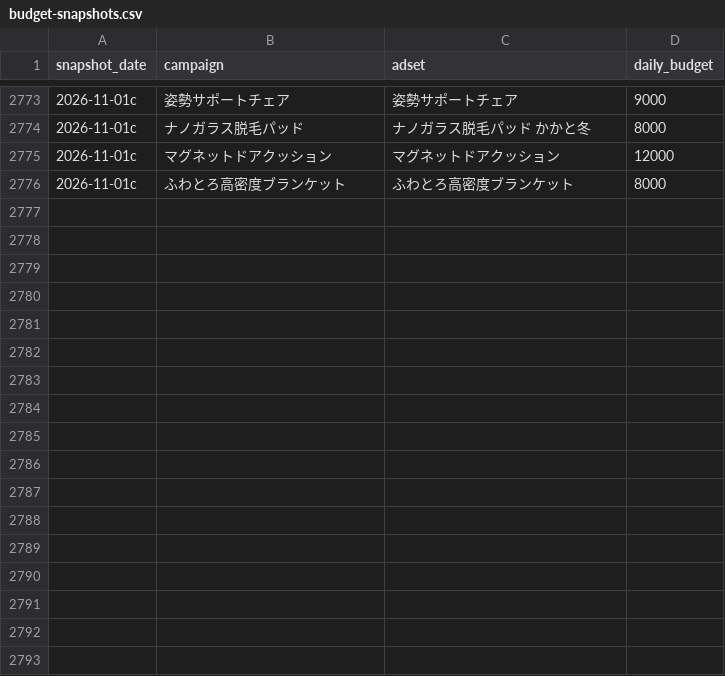
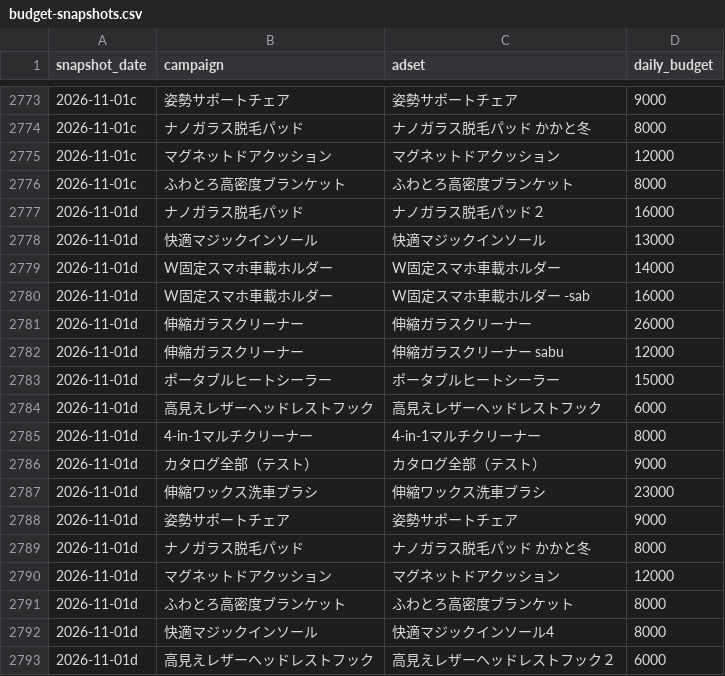
Before and after one commit to finracofficial-cmd/LOOana, a CSV file: data/budget-snapshots.csv, drawn as a sheet; only a part is shown, gaps mark what is left out; the diff names each change by its address in the sheet, - before the commit and + after, or states it on an @@ line.

```diff
--- a/data/budget-snapshots.csv
+++ b/data/budget-snapshots.csv
+row 2777: 2026-11-01d | ナノガラス脱毛パッド | ナノガラス脱毛パッド２ | 16000
+row 2778: 2026-11-01d | 快適マジックインソール | 快適マジックインソール | 13000
+row 2779: 2026-11-01d | W固定スマホ車載ホルダー | W固定スマホ車載ホルダー | 14000
+row 2780: 2026-11-01d | W固定スマホ車載ホルダー | W固定スマホ車載ホルダー -sab | 16000
+row 2781: 2026-11-01d | 伸縮ガラスクリーナー | 伸縮ガラスクリーナー | 26000
+row 2782: 2026-11-01d | 伸縮ガラスクリーナー | 伸縮ガラスクリーナー sabu | 12000
+row 2783: 2026-11-01d | ポータブルヒートシーラー | ポータブルヒートシーラー | 15000
+row 2784: 2026-11-01d | 高見えレザーヘッドレストフック | 高見えレザーヘッドレストフック | 6000
+row 2785: 2026-11-01d | 4-in-1マルチクリーナー | 4-in-1マルチクリーナー | 8000
+row 2786: 2026-11-01d | カタログ全部（テスト） | カタログ全部（テスト） | 9000
+row 2787: 2026-11-01d | 伸縮ワックス洗車ブラシ | 伸縮ワックス洗車ブラシ | 23000
+row 2788: 2026-11-01d | 姿勢サポートチェア | 姿勢サポートチェア | 9000
+row 2789: 2026-11-01d | ナノガラス脱毛パッド | ナノガラス脱毛パッド かかと冬 | 8000
+row 2790: 2026-11-01d | マグネットドアクッション | マグネットドアクッション | 12000
+row 2791: 2026-11-01d | ふわとろ高密度ブランケット | ふわとろ高密度ブランケット | 8000
+row 2792: 2026-11-01d | 快適マジックインソール | 快適マジックインソール4 | 8000
+row 2793: 2026-11-01d | 高見えレザーヘッドレストフック | 高見えレザーヘッドレストフック２ | 6000
```
Also changed, not shown: 1 other file.
